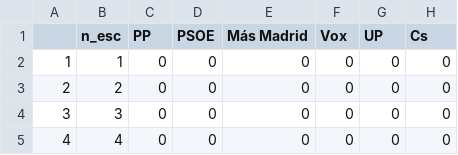
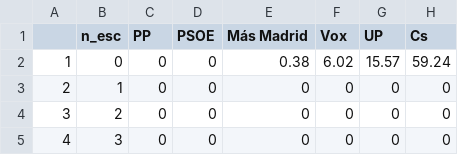
Before and after one commit to endikasatu/madrid-2021-model, a CSV file: data/dist_escanos_partidos.csv, drawn as a sheet; only a part is shown; the shorter side is filled out with more unchanged rows; addresses are those after the commit; the diff names each change by its address in the sheet, - before the commit and + after, or states it on an @@ line.

Commit message:
fix. probabilidad 0 escaños

```diff
--- a/data/dist_escanos_partidos.csv
+++ b/data/dist_escanos_partidos.csv
+row 2: 1 | 0 | 0 | 0 | 0.38 | 6.02 | 15.57 | 59.24
@@ column A renumbered from row 3 down @@
```
